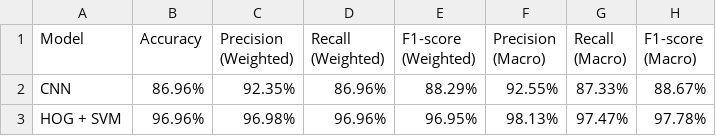
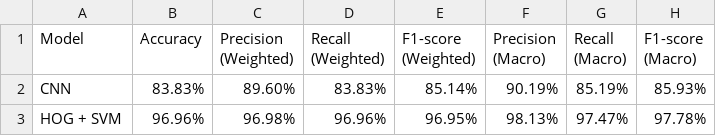
Before and after one commit to dachichi111104-ui/traffic_sign, a CSV file: results/model_comparison.csv, drawn as a sheet.

Commit message:
Update trained model weights, evaluation metrics, and misclassified results

```diff
--- a/results/model_comparison.csv
+++ b/results/model_comparison.csv
@@ -1,3 +1,3 @@
 Model,Accuracy,Precision (Weighted),Recall (Weighted),F1-score (Weighted),Precision (Macro),Recall (Macro),F1-score (Macro)
-CNN,86.96%,92.35%,86.96%,88.29%,92.55%,87.33%,88.67%
+CNN,83.83%,89.60%,83.83%,85.14%,90.19%,85.19%,85.93%
 HOG + SVM,96.96%,96.98%,96.96%,96.95%,98.13%,97.47%,97.78%
```
Also changed, not shown: 25 other files.
